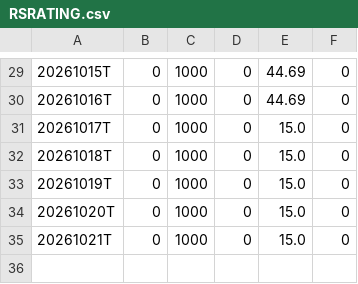
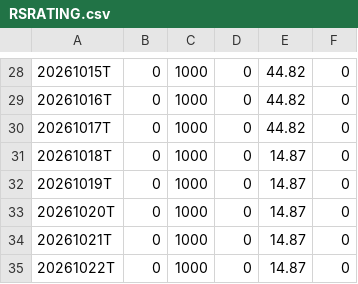
Before and after one commit to lssee003/relative-strength, a CSV file: output/RSRATING.csv, drawn as a sheet; only a part is shown, gaps mark what is left out; the diff covers the shown part only.

```diff
--- a/output/RSRATING.csv
+++ b/output/RSRATING.csv
@@ -29,7 +28,8 @@
-20261015T,0,1000,0,44.69,0
-20261016T,0,1000,0,44.69,0
-20261017T,0,1000,0,15.0,0
-20261018T,0,1000,0,15.0,0
-20261019T,0,1000,0,15.0,0
-20261020T,0,1000,0,15.0,0
-20261021T,0,1000,0,15.0,0
+20261015T,0,1000,0,44.82,0
+20261016T,0,1000,0,44.82,0
+20261017T,0,1000,0,44.82,0
+20261018T,0,1000,0,14.87,0
+20261019T,0,1000,0,14.87,0
+20261020T,0,1000,0,14.87,0
+20261021T,0,1000,0,14.87,0
+20261022T,0,1000,0,14.87,0
```
Also changed, not shown: 1 removed row and 27 edited cells elsewhere in this file, output/rs_industries.csv, output/rs_stocks.csv, 3 other files.
